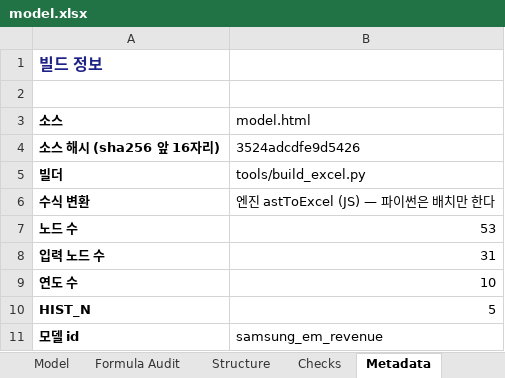
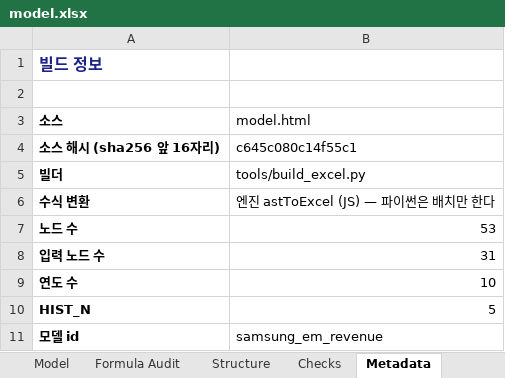
Before and after one commit to hwang-joonha/stock1, an Excel workbook: companies/samsung-em/model.xlsx, sheet Metadata, drawn as a sheet; values as stored, in another font and other column widths than the file's, no borders; the diff names each change by its address in the sheet, - before the commit and + after, or states it on an @@ line.

```diff
--- a/companies/samsung-em/model.xlsx (sheet Metadata)
+++ b/companies/samsung-em/model.xlsx (sheet Metadata)
-B4 (model.html): 3524adcdfe9d5426
+B4 (model.html): c645c080c14f55c1
```
Also changed, not shown: companies/ktg/model.xlsx, companies/lgd/model.xlsx, 14 other files.
